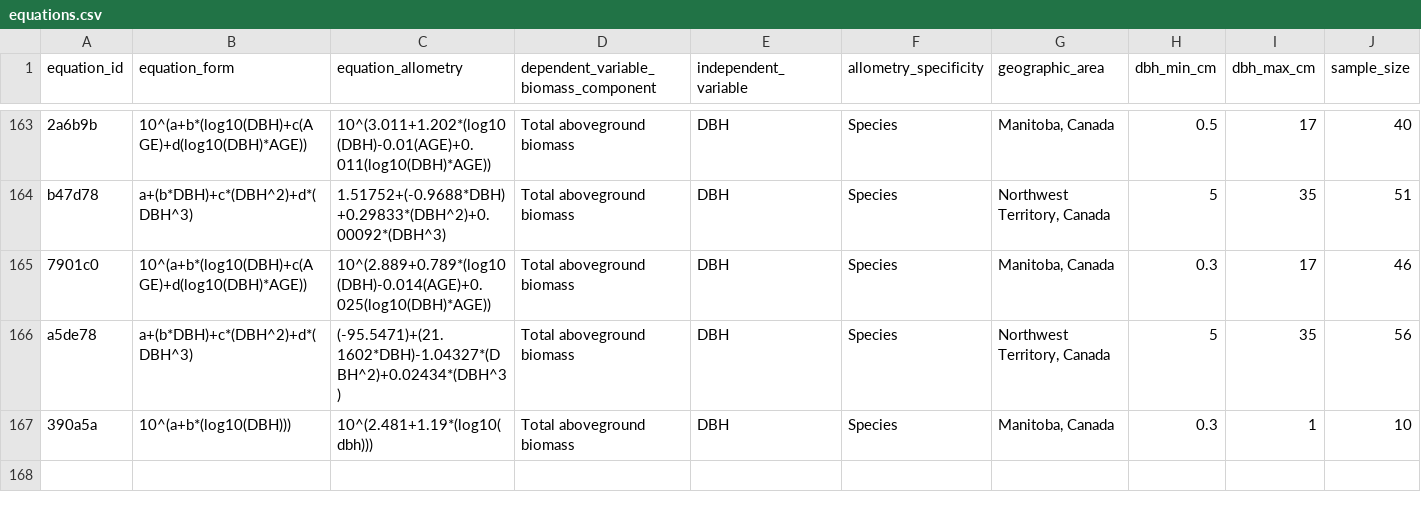
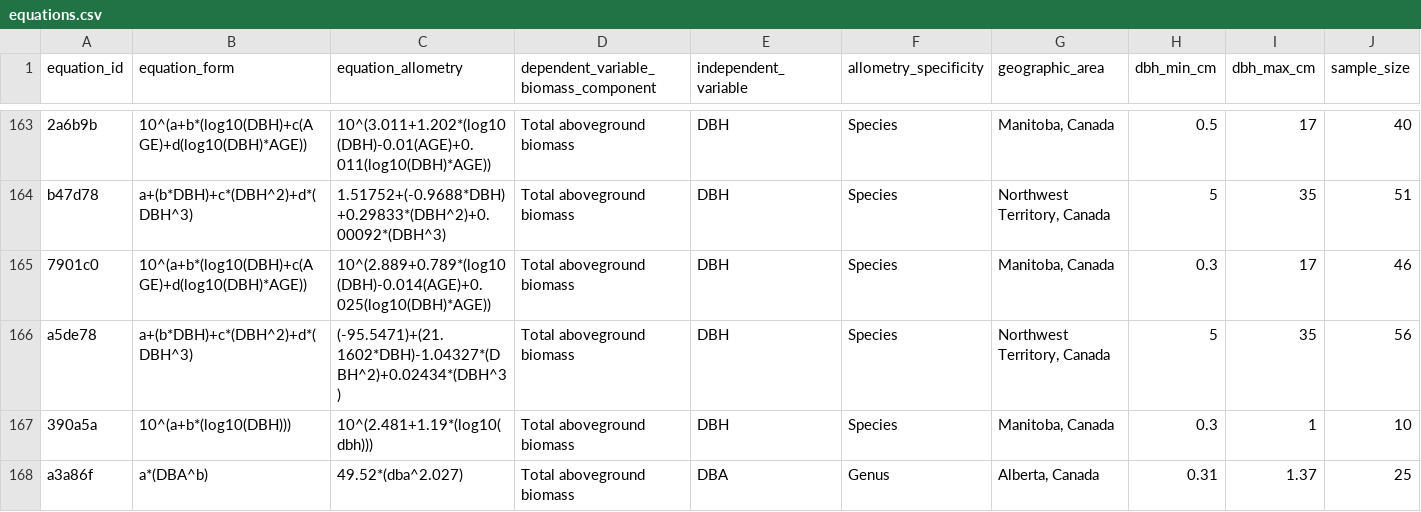
Before and after one commit to ropensci/allodb, a CSV file: data-raw/csv_database/equations.csv, drawn as a sheet; only a part is shown, gaps mark what is left out; rows hold the shown columns only; the diff names each change by its address in the sheet, - before the commit and + after, or states it on an @@ line.

Commit message:
Added new equation (Betula, Scotty Creek)

```diff
--- a/data-raw/csv_database/equations.csv
+++ b/data-raw/csv_database/equations.csv
+row 168: a3a86f | a*(DBA^b) | 49.52*(dba^2.027) | Total aboveground biomass | DBA | Genus | Alberta, Canada | 0.31 | 1.37 | 25
```
